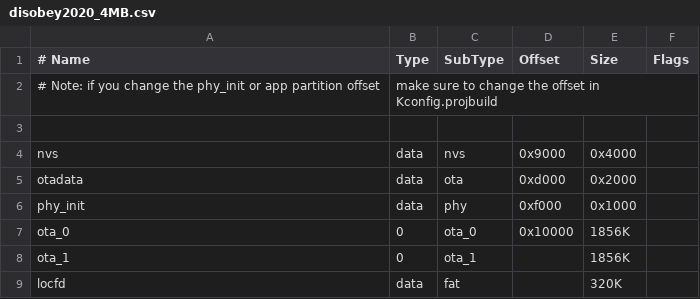
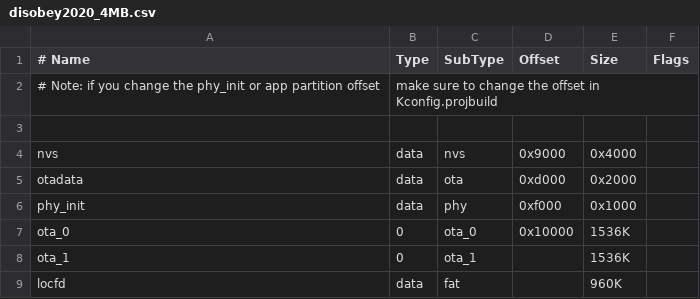
Before and after one commit to badgeteam/ESP32-platform-firmware, a CSV file: firmware/partitions/disobey2020_4MB.csv, drawn as a sheet.

Commit message:
More work on Disobey 2020 userland

```diff
--- a/firmware/partitions/disobey2020_4MB.csv
+++ b/firmware/partitions/disobey2020_4MB.csv
@@ -6,4 +6,4 @@ otadata,  data, ota,     0xd000,  0x2000
 phy_init, data, phy,     0xf000,  0x1000
-ota_0,    0,    ota_0,   0x10000, 1856K
-ota_1,    0,    ota_1,   ,        1856K
-locfd, data,    fat,     ,        320K
+ota_0,    0,    ota_0,   0x10000, 1536K
+ota_1,    0,    ota_1,   ,        1536K
+locfd,    data, fat,     ,        960K
```
Also changed, not shown: 38 other files.
